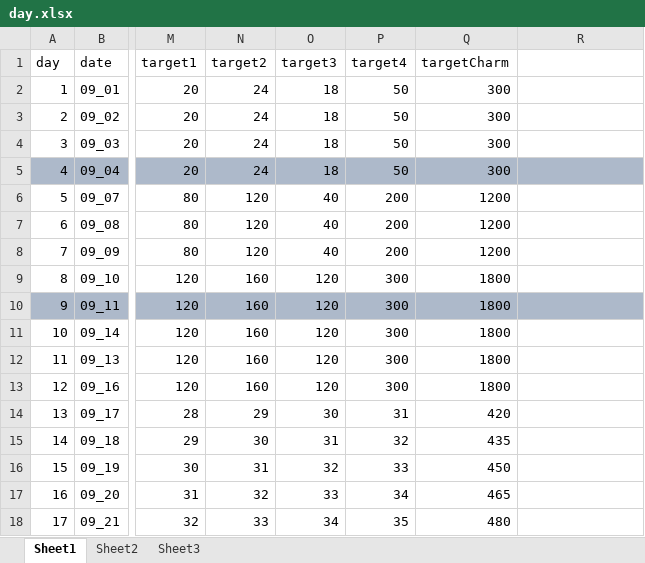
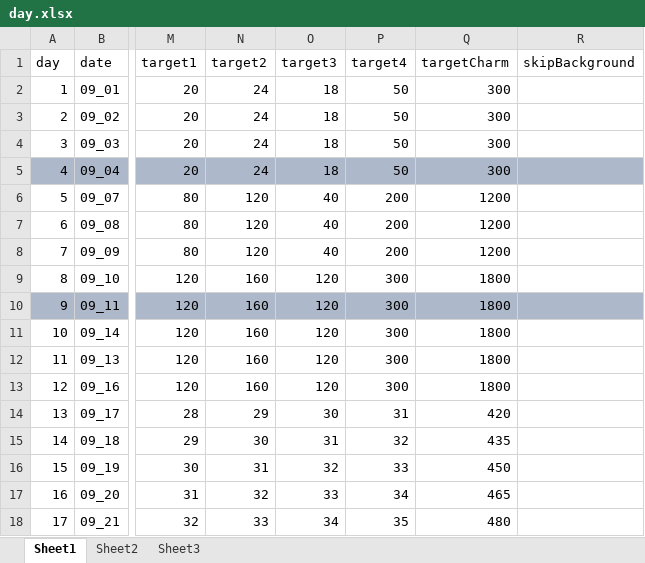
Before and after one commit to Tasrovy/projectG, an Excel workbook: day.xlsx, sheet Sheet1, drawn as a sheet; only a part is shown, gaps mark what is left out; values as stored, in another font and other column widths than the file's, no borders; the diff names each change by its address in the sheet, - before the commit and + after, or states it on an @@ line.

```diff
--- a/day.xlsx (sheet Sheet1)
+++ b/day.xlsx (sheet Sheet1)
-R1: (empty)
+R1: skipBackground
```
Also changed, not shown: 14 other files.
